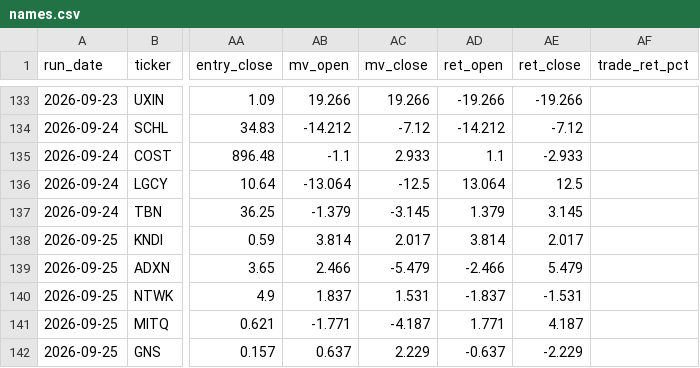
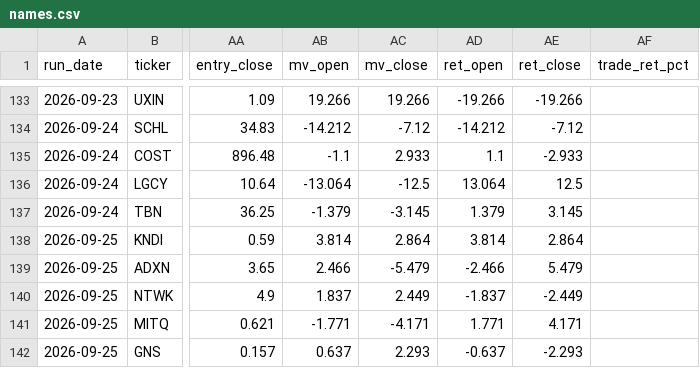
Before and after one commit to robertsben333-cmyk/claude_research, a CSV file: dashboard/data/names.csv, drawn as a sheet; only a part is shown, gaps mark what is left out; the diff names each change by its address in the sheet, - before the commit and + after, or states it on an @@ line.

Commit message:
dashboard: rebuild 2026-09-28T13:58Z [ci]

```diff
--- a/dashboard/data/names.csv
+++ b/dashboard/data/names.csv
-AC138 (mv_close): 2.017
+AC138 (mv_close): 2.864
-AE138 (ret_close): 2.017
+AE138 (ret_close): 2.864
-AC140 (mv_close): 1.531
+AC140 (mv_close): 2.449
-AE140 (ret_close): -1.531
+AE140 (ret_close): -2.449
-AC141 (mv_close): -4.187
+AC141 (mv_close): -4.171
-AE141 (ret_close): 4.187
+AE141 (ret_close): 4.171
-AC142 (mv_close): 2.229
+AC142 (mv_close): 2.293
-AE142 (ret_close): -2.229
+AE142 (ret_close): -2.293
```
Also changed, not shown: 5 other files.
